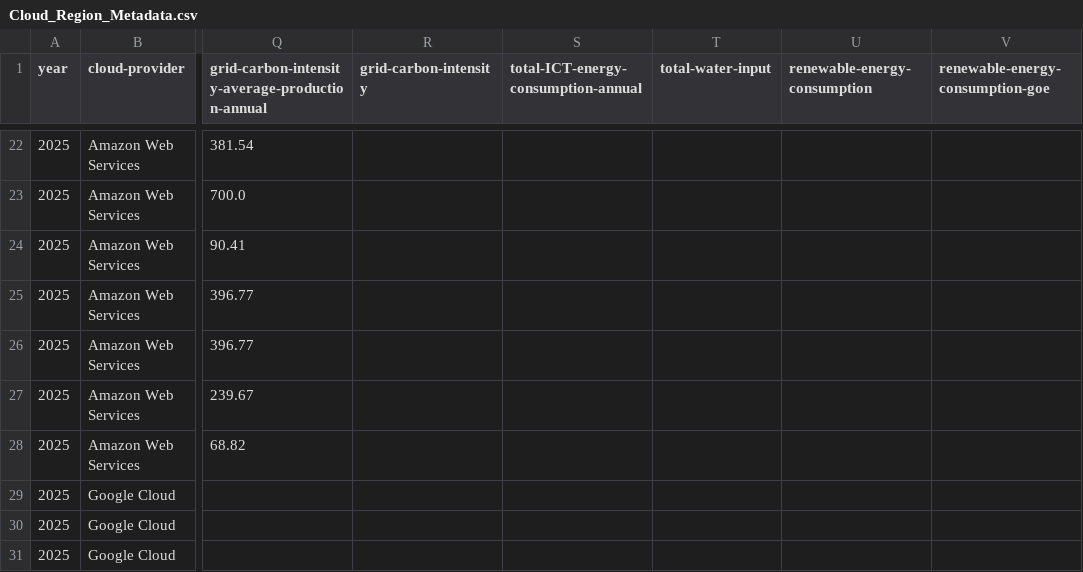
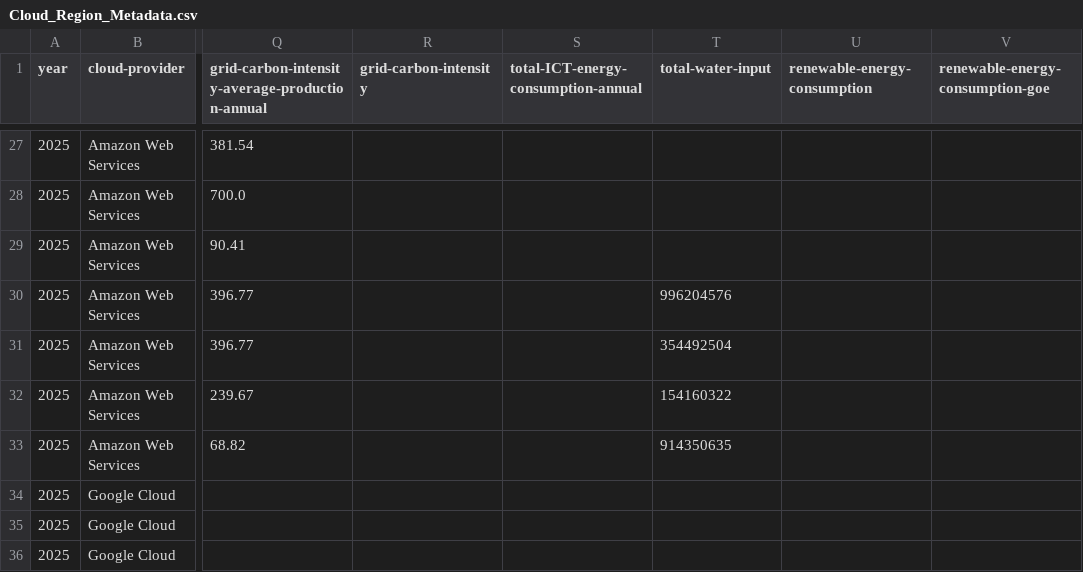
Before and after one commit to Green-Software-Foundation/real-time-cloud, a CSV file: Cloud_Region_Metadata.csv, drawn as a sheet; only a part is shown, gaps mark what is left out; addresses are those after the commit; the diff covers the shown part only; the diff names each change by its address in the sheet, - before the commit and + after, or states it on an @@ line.

```diff
--- a/Cloud_Region_Metadata.csv
+++ b/Cloud_Region_Metadata.csv
-T30 (total-water-input): (empty)
+T30 (total-water-input): 996204576
-T31 (total-water-input): (empty)
+T31 (total-water-input): 354492504
-T32 (total-water-input): (empty)
+T32 (total-water-input): 154160322
-T33 (total-water-input): (empty)
+T33 (total-water-input): 914350635
```
Also changed, not shown: 5 added rows and 16 edited cells elsewhere in this file, Cloud_Region_Metadata_estimate.csv, 5 other files.
